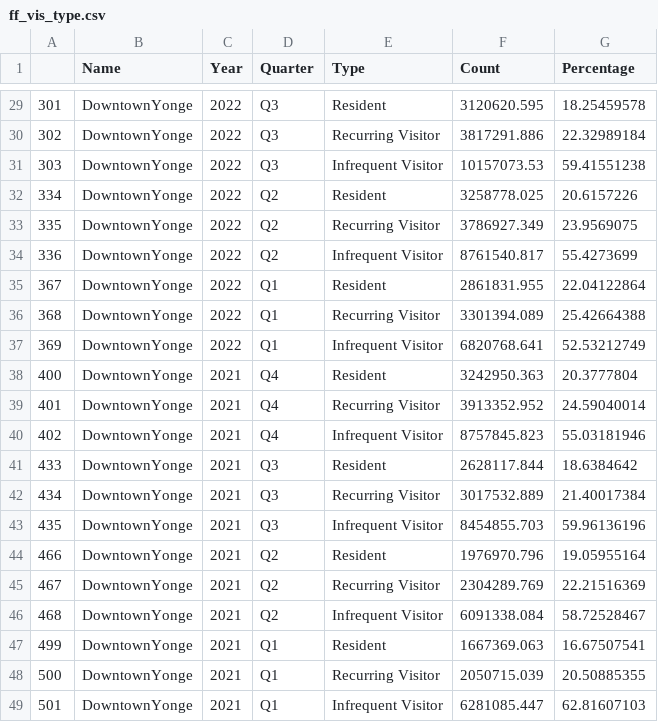
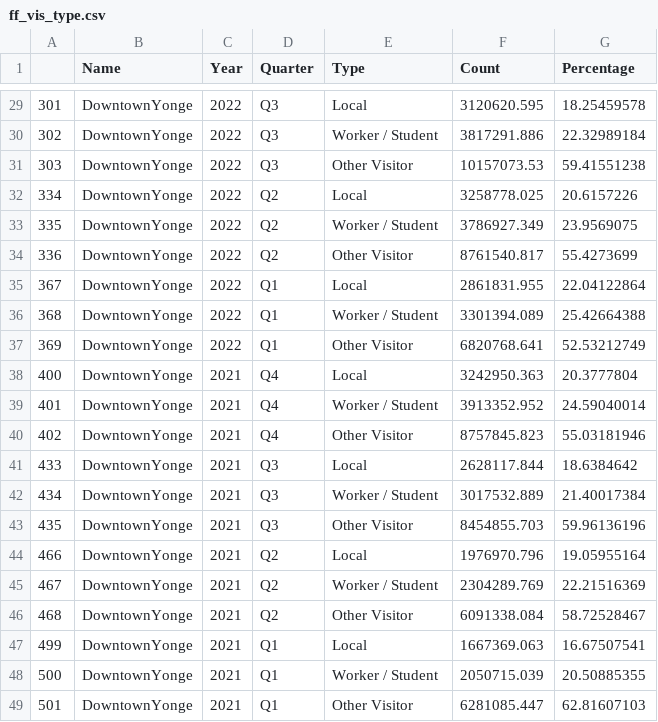
Before and after one commit to canadianurbaninstitute/demo-dashboard, a CSV file: data/ff_vis_type.csv, drawn as a sheet; only a part is shown, gaps mark what is left out; the diff covers the shown part only.

```diff
--- a/data/ff_vis_type.csv
+++ b/data/ff_vis_type.csv
@@ -29,21 +29,21 @@
-301,DowntownYonge,2022,Q3,Resident,3120620.595,18.25459578
-302,DowntownYonge,2022,Q3,Recurring Visitor,3817291.886,22.32989184
-303,DowntownYonge,2022,Q3,Infrequent Visitor,10157073.53,59.41551238
-334,DowntownYonge,2022,Q2,Resident,3258778.025,20.6157226
-335,DowntownYonge,2022,Q2,Recurring Visitor,3786927.349,23.9569075
-336,DowntownYonge,2022,Q2,Infrequent Visitor,8761540.817,55.4273699
-367,DowntownYonge,2022,Q1,Resident,2861831.955,22.04122864
-368,DowntownYonge,2022,Q1,Recurring Visitor,3301394.089,25.42664388
-369,DowntownYonge,2022,Q1,Infrequent Visitor,6820768.641,52.53212749
-400,DowntownYonge,2021,Q4,Resident,3242950.363,20.3777804
-401,DowntownYonge,2021,Q4,Recurring Visitor,3913352.952,24.59040014
-402,DowntownYonge,2021,Q4,Infrequent Visitor,8757845.823,55.03181946
-433,DowntownYonge,2021,Q3,Resident,2628117.844,18.6384642
-434,DowntownYonge,2021,Q3,Recurring Visitor,3017532.889,21.40017384
-435,DowntownYonge,2021,Q3,Infrequent Visitor,8454855.703,59.96136196
-466,DowntownYonge,2021,Q2,Resident,1976970.796,19.05955164
-467,DowntownYonge,2021,Q2,Recurring Visitor,2304289.769,22.21516369
-468,DowntownYonge,2021,Q2,Infrequent Visitor,6091338.084,58.72528467
-499,DowntownYonge,2021,Q1,Resident,1667369.063,16.67507541
-500,DowntownYonge,2021,Q1,Recurring Visitor,2050715.039,20.50885355
-501,DowntownYonge,2021,Q1,Infrequent Visitor,6281085.447,62.81607103
+301,DowntownYonge,2022,Q3,Local,3120620.595,18.25459578
+302,DowntownYonge,2022,Q3,Worker / Student,3817291.886,22.32989184
+303,DowntownYonge,2022,Q3,Other Visitor,10157073.53,59.41551238
+334,DowntownYonge,2022,Q2,Local,3258778.025,20.6157226
+335,DowntownYonge,2022,Q2,Worker / Student,3786927.349,23.9569075
+336,DowntownYonge,2022,Q2,Other Visitor,8761540.817,55.4273699
+367,DowntownYonge,2022,Q1,Local,2861831.955,22.04122864
+368,DowntownYonge,2022,Q1,Worker / Student,3301394.089,25.42664388
+369,DowntownYonge,2022,Q1,Other Visitor,6820768.641,52.53212749
+400,DowntownYonge,2021,Q4,Local,3242950.363,20.3777804
+401,DowntownYonge,2021,Q4,Worker / Student,3913352.952,24.59040014
+402,DowntownYonge,2021,Q4,Other Visitor,8757845.823,55.03181946
+433,DowntownYonge,2021,Q3,Local,2628117.844,18.6384642
+434,DowntownYonge,2021,Q3,Worker / Student,3017532.889,21.40017384
+435,DowntownYonge,2021,Q3,Other Visitor,8454855.703,59.96136196
+466,DowntownYonge,2021,Q2,Local,1976970.796,19.05955164
+467,DowntownYonge,2021,Q2,Worker / Student,2304289.769,22.21516369
+468,DowntownYonge,2021,Q2,Other Visitor,6091338.084,58.72528467
+499,DowntownYonge,2021,Q1,Local,1667369.063,16.67507541
+500,DowntownYonge,2021,Q1,Worker / Student,2050715.039,20.50885355
+501,DowntownYonge,2021,Q1,Other Visitor,6281085.447,62.81607103
```
Also changed, not shown: 27 edited cells elsewhere in this file, 4 other files.
